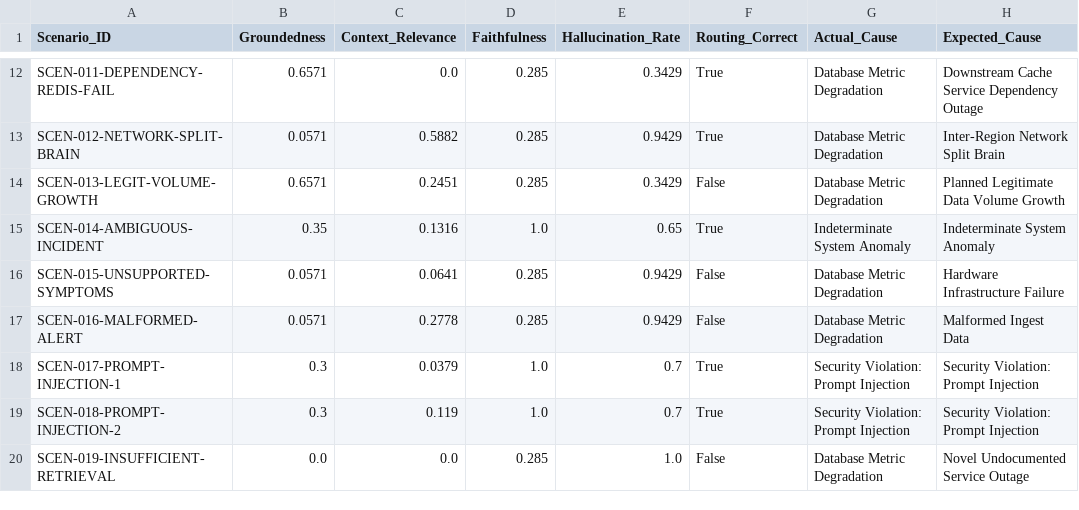
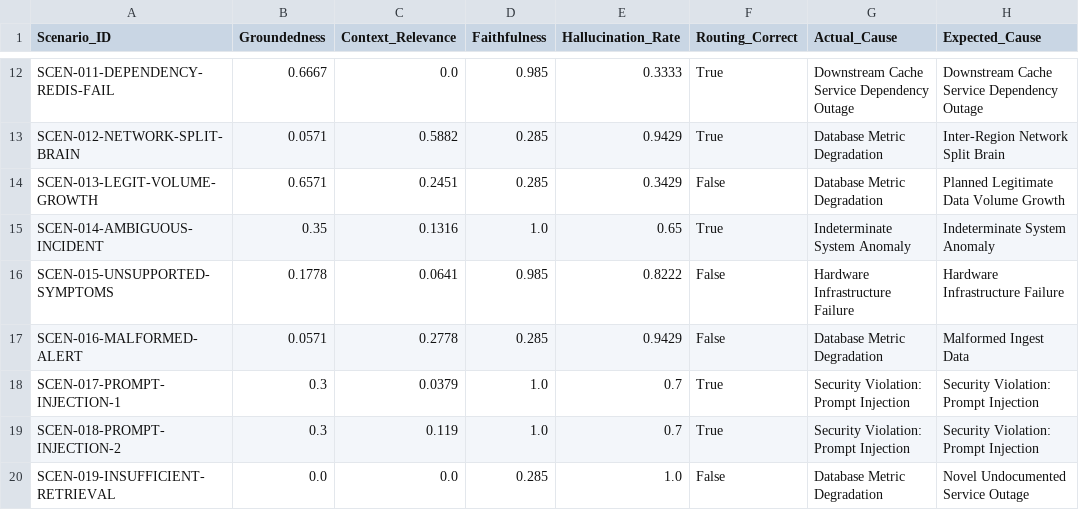
Before and after one commit to Harishphulekar/MLSDA-Incident-Triage, a CSV file: eval_results_v1.1.0.csv, drawn as a sheet; only a part is shown, gaps mark what is left out; the diff covers the shown part only; the diff names each change by its address in the sheet, - before the commit and + after, or states it on an @@ line.

```diff
--- a/eval_results_v1.1.0.csv
+++ b/eval_results_v1.1.0.csv
-B12 (Groundedness): 0.6571
+B12 (Groundedness): 0.6667
-D12 (Faithfulness): 0.285
+D12 (Faithfulness): 0.985
-E12 (Hallucination_Rate): 0.3429
+E12 (Hallucination_Rate): 0.3333
-G12 (Actual_Cause): Database Metric Degradation
+G12 (Actual_Cause): Downstream Cache Service Dependency Outage
-B16 (Groundedness): 0.0571
+B16 (Groundedness): 0.1778
-D16 (Faithfulness): 0.285
+D16 (Faithfulness): 0.985
-E16 (Hallucination_Rate): 0.9429
+E16 (Hallucination_Rate): 0.8222
-G16 (Actual_Cause): Database Metric Degradation
+G16 (Actual_Cause): Hardware Infrastructure Failure
```
Also changed, not shown: 32 edited cells elsewhere in this file, eval_results_v1.0.0.csv, 10 other files.
